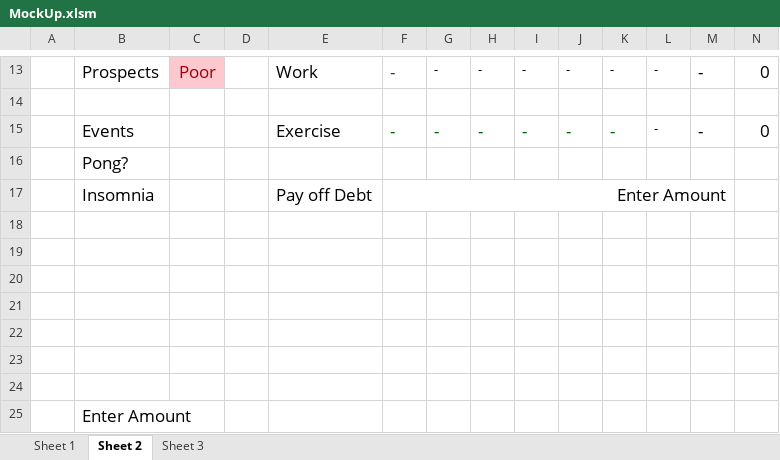
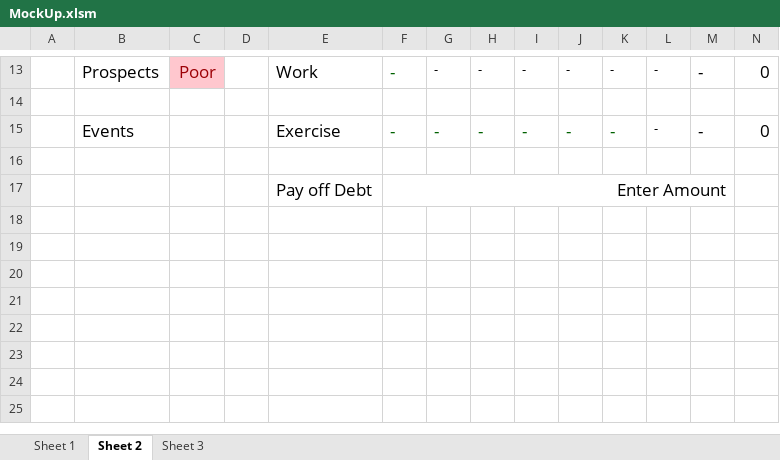
Before and after one commit to mayukhdifferent/GPMStudentSim, an Excel workbook: MockUp.xlsm, sheet Sheet 2, drawn as a sheet; only a part is shown, gaps mark what is left out; values as stored, in another font and other column widths than the file's, no borders; charts and pictures and conditional formats not drawn; removed rows and columns are numbered as before the commit, all else as after; the diff names each change by its address in the sheet, - before the commit and + after, or states it on an @@ line.

```diff
--- a/MockUp.xlsm (sheet Sheet 2)
+++ b/MockUp.xlsm (sheet Sheet 2)
-row 16:  | Pong?
-row 17:  | Insomnia |  |  | Pay off Debt | Enter Amount
-row 17: (empty)
+row 17:  |  |  |  | Pay off Debt | Enter Amount
+F17:M17 merged
-row 20: (empty)
-row 21: (empty)
-row 22: (empty)
-row 23: (empty)
-row 24: (empty)
-row 25:  | Enter Amount
```
Also changed, not shown: sheet Sheet 3, 1 other file.
